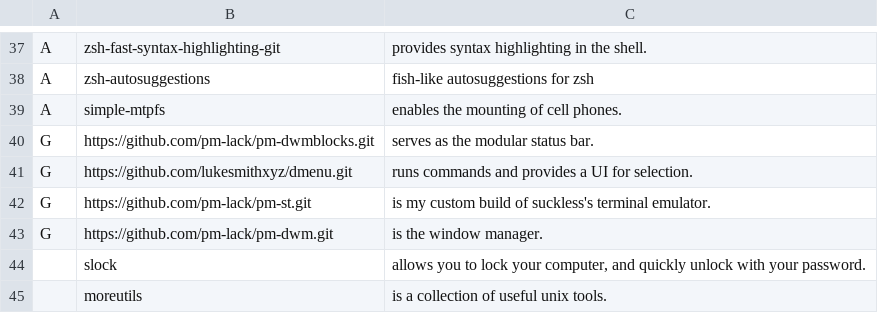
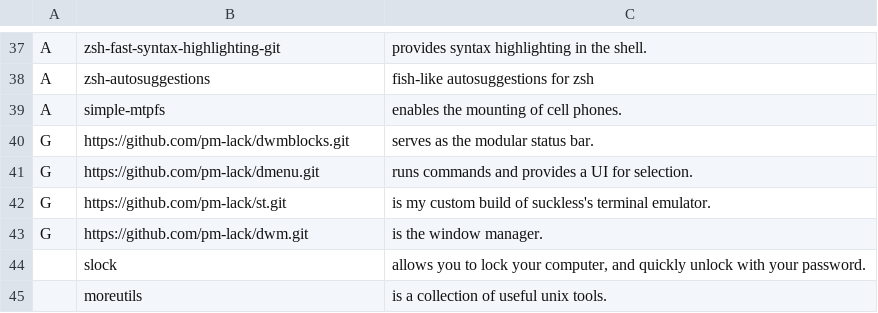
Before and after one commit to pm-lack/pm-larbs, a CSV file: progs.csv, drawn as a sheet; only a part is shown, gaps mark what is left out.

Commit message:
Update progs.csv

```diff
--- a/progs.csv
+++ b/progs.csv
@@ -39,6 +39,6 @@ A,zsh-autosuggestions,"fish-like autosuggestions for zsh"
 A,simple-mtpfs,"enables the mounting of cell phones."
-G,https://github.com/pm-lack/pm-dwmblocks.git,"serves as the modular status bar."
-G,https://github.com/lukesmithxyz/dmenu.git,"runs commands and provides a UI for selection."
-G,https://github.com/pm-lack/pm-st.git,"is my custom build of suckless's terminal emulator."
-G,https://github.com/pm-lack/pm-dwm.git,"is the window manager."
+G,https://github.com/pm-lack/dwmblocks.git,"serves as the modular status bar."
+G,https://github.com/pm-lack/dmenu.git,"runs commands and provides a UI for selection."
+G,https://github.com/pm-lack/st.git,"is my custom build of suckless's terminal emulator."
+G,https://github.com/pm-lack/dwm.git,"is the window manager."
 ,slock,"allows you to lock your computer, and quickly unlock with your password."
```
